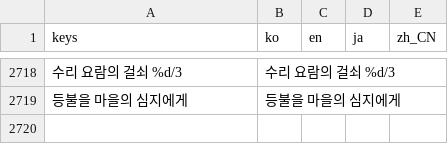
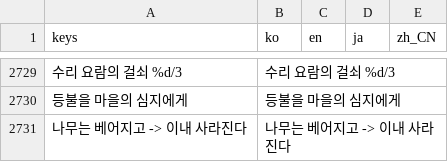
Before and after one commit to destory1984/the-crown-oddity, a CSV file: godot/i18n/text.csv, drawn as a sheet; only a part is shown, gaps mark what is left out; the diff covers the shown part only; the diff names each change by its address in the sheet, - before the commit and + after, or states it on an @@ line.

```diff
--- a/godot/i18n/text.csv
+++ b/godot/i18n/text.csv
+row 2731: 나무는 베어지고 -> 이내 사라진다 | 나무는 베어지고 -> 이내 사라진다
```
Also changed, not shown: 11 added rows elsewhere in this file, 38 other files.
